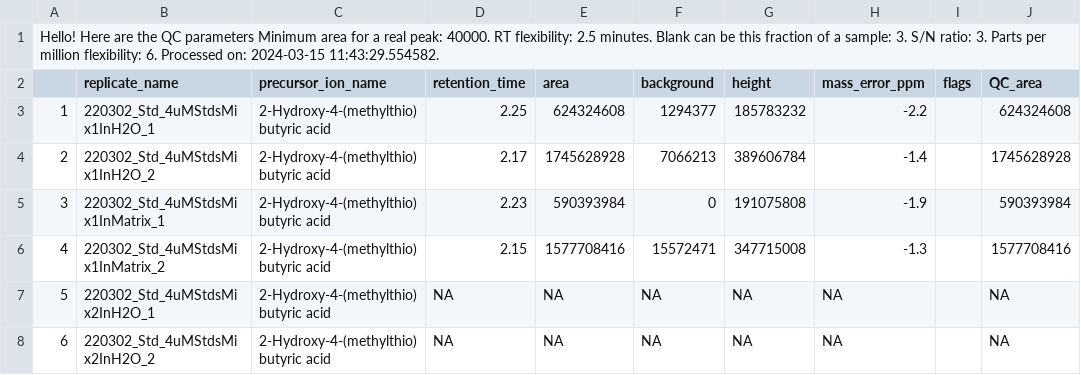
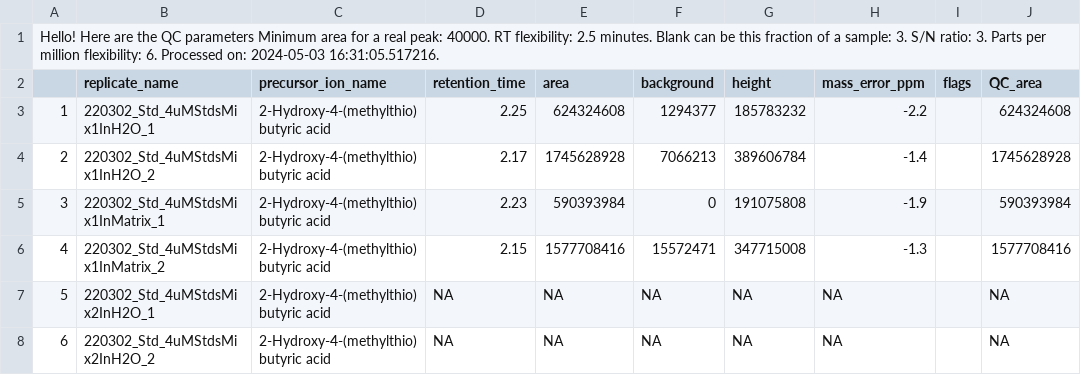
Before and after one commit to IngallsLabUW/Homarine_Catabolism_MS, a CSV file: data/intermediate/metabolomics/obi1/targeted/QCd_HILIC_Neg_Dissolved.csv, drawn as a sheet; only a part is shown.

```diff
--- a/data/intermediate/metabolomics/obi1/targeted/QCd_HILIC_Neg_Dissolved.csv
+++ b/data/intermediate/metabolomics/obi1/targeted/QCd_HILIC_Neg_Dissolved.csv
@@ -1,2 +1,2 @@
-Hello! Here are the QC parameters Minimum area for a real peak: 40000. RT flexibility: 2.5 minutes. Blank can be this fraction of a sample: 3. S/N ratio: 3. Parts per million flexibility: 6. Processed on: 2024-03-15 11:43:29.554582.
+Hello! Here are the QC parameters Minimum area for a real peak: 40000. RT flexibility: 2.5 minutes. Blank can be this fraction of a sample: 3. S/N ratio: 3. Parts per million flexibility: 6. Processed on: 2024-05-03 16:31:05.517216.
 "","replicate_name","precursor_ion_name","retention_time","area","background","height","mass_error_ppm","flags","QC_area"
```
Also changed, not shown: data/intermediate/metabolomics/obi1/targeted/QCd_HILIC_Neg_Particulate.csv, data/intermediate/metabolomics/obi1/targeted/QCd_HILIC_Pos_Dissolved.csv, 12 other files.
